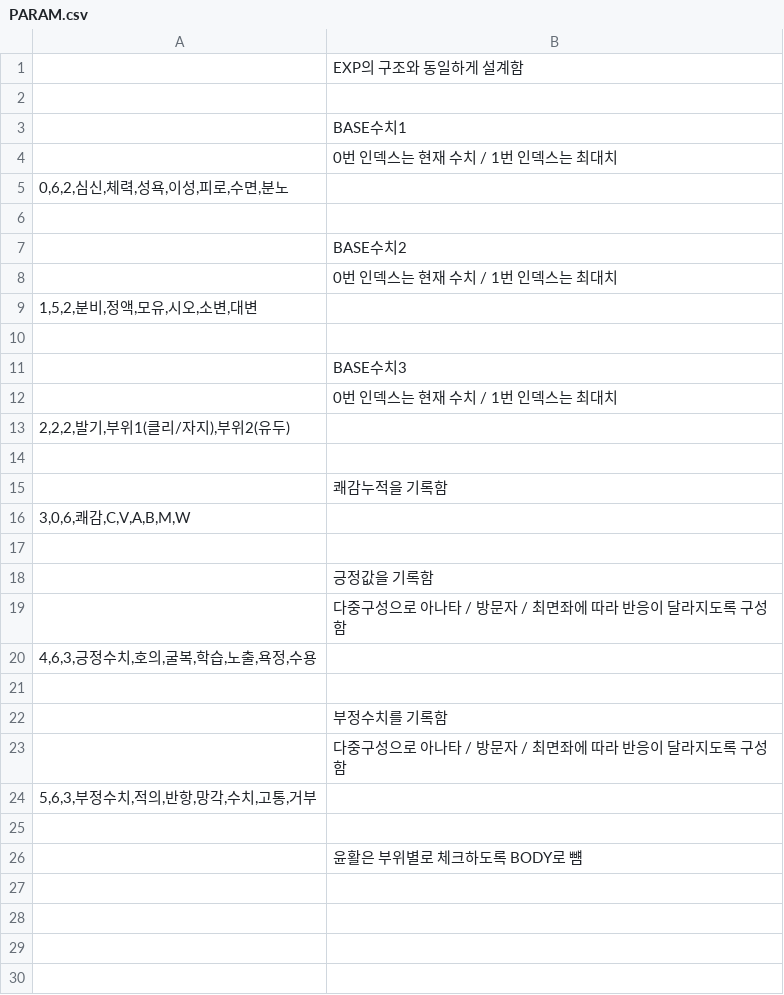
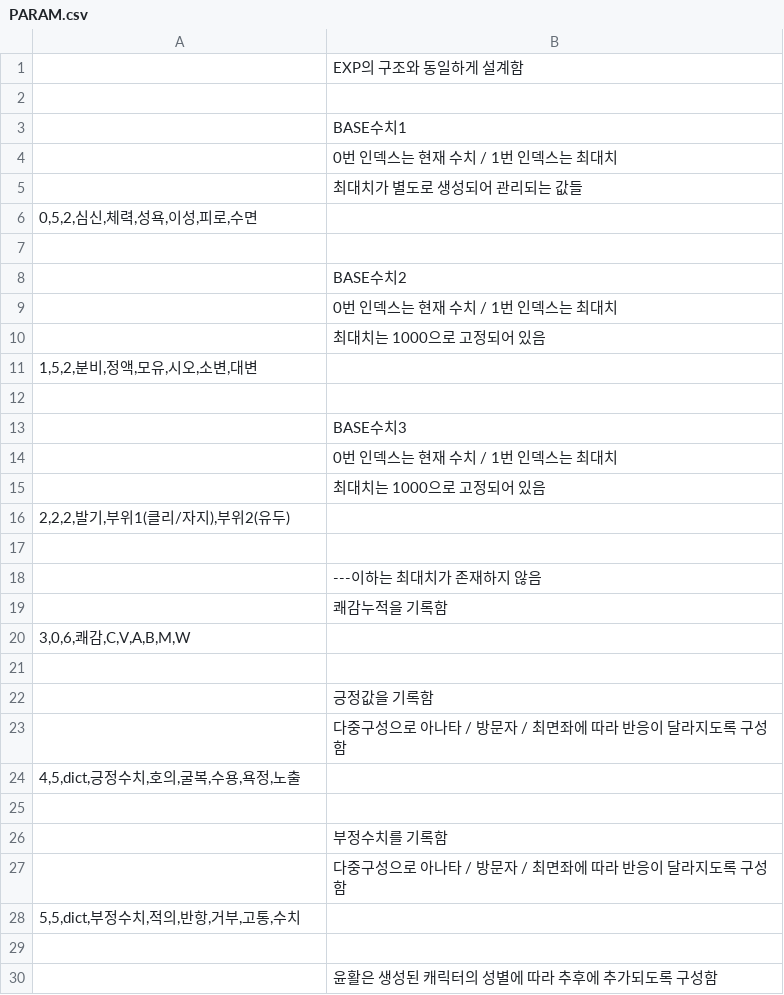
Before and after one commit to TrissElan/PYeratohoNTRL, a CSV file: DATA/PARAM.csv, drawn as a sheet.

```diff
--- a/DATA/PARAM.csv
+++ b/DATA/PARAM.csv
@@ -4,3 +4,4 @@
 ;0번 인덱스는 현재 수치 / 1번 인덱스는 최대치
-0,6,2,심신,체력,성욕,이성,피로,수면,분노
+;최대치가 별도로 생성되어 관리되는 값들
+0,5,2,심신,체력,성욕,이성,피로,수면
 
@@ -8,2 +9,3 @@
 ;0번 인덱스는 현재 수치 / 1번 인덱스는 최대치
+;최대치는 1000으로 고정되어 있음
 1,5,2,분비,정액,모유,시오,소변,대변
@@ -12,4 +14,6 @@
 ;0번 인덱스는 현재 수치 / 1번 인덱스는 최대치
+;최대치는 1000으로 고정되어 있음
 2,2,2,발기,부위1(클리/자지),부위2(유두)
 
+;---이하는 최대치가 존재하지 않음
 ;쾌감누적을 기록함
@@ -19,3 +23,3 @@
 ;다중구성으로 아나타 / 방문자 / 최면좌에 따라 반응이 달라지도록 구성함
-4,6,3,긍정수치,호의,굴복,학습,노출,욕정,수용
+4,5,dict,긍정수치,호의,굴복,수용,욕정,노출
 
@@ -23,4 +27,4 @@
 ;다중구성으로 아나타 / 방문자 / 최면좌에 따라 반응이 달라지도록 구성함
-5,6,3,부정수치,적의,반항,망각,수치,고통,거부
+5,5,dict,부정수치,적의,반항,거부,고통,수치
 
-;윤활은 부위별로 체크하도록 BODY로 뻄
+;윤활은 생성된 캐릭터의 성별에 따라 추후에 추가되도록 구성함
```
Also changed, not shown: DATA/EXP.csv, DATA/TALENT.csv, 11 other files.
